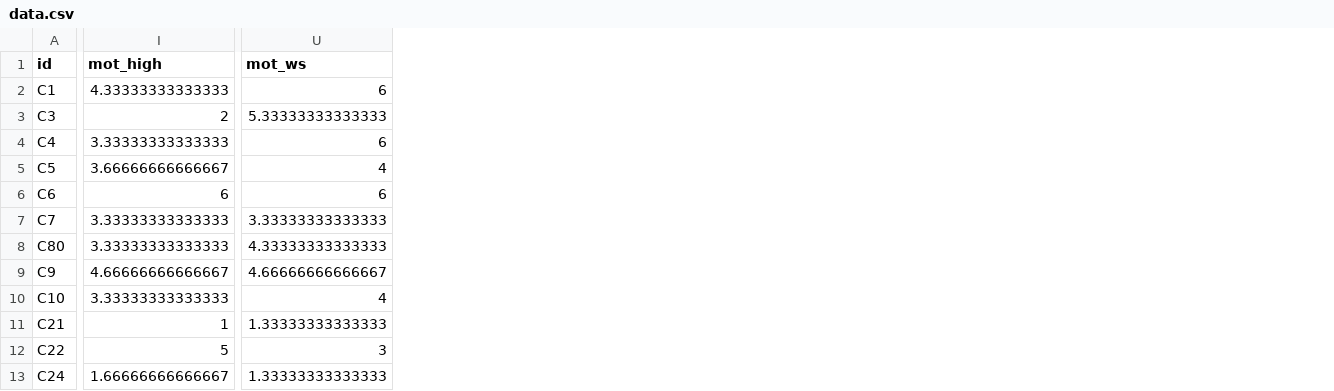
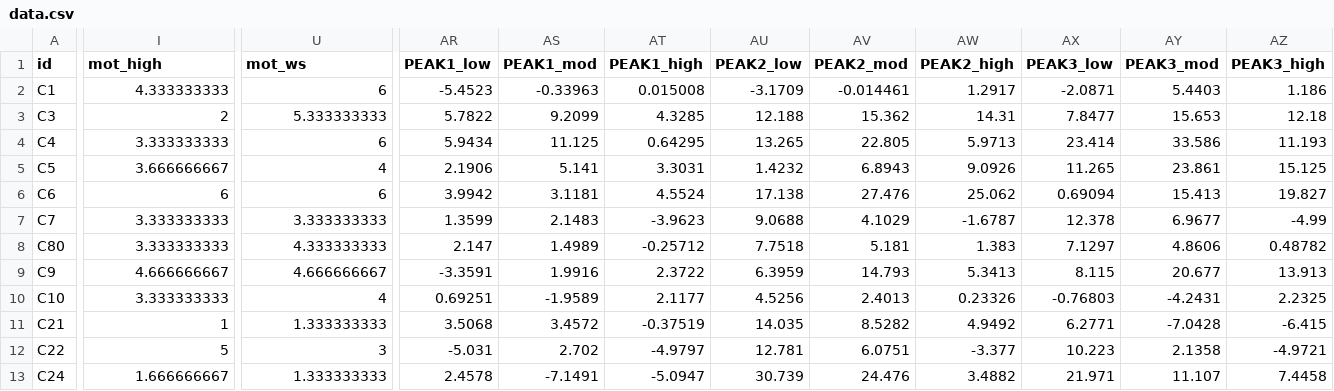
Before and after one commit to stefaniemeliss/DME, a CSV file: behavioural_analysis/data.csv, drawn as a sheet; only a part is shown, gaps mark what is left out; the diff covers the shown part only; the diff names each change by its address in the sheet, - before the commit and + after, or states it on an @@ line.

```diff
--- a/behavioural_analysis/data.csv
+++ b/behavioural_analysis/data.csv
+column AR (PEAK1_low), rows 2-13: -5.4523 | 5.7822 | 5.9434 | 2.1906 | 3.9942 | 1.3599 | 2.147 | -3.3591 | 0.69251 | 3.5068 | -5.031 | 2.4578
+column AS (PEAK1_mod), rows 2-13: -0.33963 | 9.2099 | 11.125 | 5.141 | 3.1181 | 2.1483 | 1.4989 | 1.9916 | -1.9589 | 3.4572 | 2.702 | -7.1491
+column AT (PEAK1_high), rows 2-13: 0.015008 | 4.3285 | 0.64295 | 3.3031 | 4.5524 | -3.9623 | -0.25712 | 2.3722 | 2.1177 | -0.37519 | -4.9797 | -5.0947
+column AU (PEAK2_low), rows 2-13: -3.1709 | 12.188 | 13.265 | 1.4232 | 17.138 | 9.0688 | 7.7518 | 6.3959 | 4.5256 | 14.035 | 12.781 | 30.739
+column AV (PEAK2_mod), rows 2-13: -0.014461 | 15.362 | 22.805 | 6.8943 | 27.476 | 4.1029 | 5.181 | 14.793 | 2.4013 | 8.5282 | 6.0751 | 24.476
+column AW (PEAK2_high), rows 2-13: 1.2917 | 14.31 | 5.9713 | 9.0926 | 25.062 | -1.6787 | 1.383 | 5.3413 | 0.23326 | 4.9492 | -3.377 | 3.4882
+column AX (PEAK3_low), rows 2-13: -2.0871 | 7.8477 | 23.414 | 11.265 | 0.69094 | 12.378 | 7.1297 | 8.115 | -0.76803 | 6.2771 | 10.223 | 21.971
+column AY (PEAK3_mod), rows 2-13: 5.4403 | 15.653 | 33.586 | 23.861 | 15.413 | 6.9677 | 4.8606 | 20.677 | -4.2431 | -7.0428 | 2.1358 | 11.107
+column AZ (PEAK3_high), rows 2-13: 1.186 | 12.18 | 11.193 | 15.125 | 19.827 | -4.99 | 0.48782 | 13.913 | 2.2325 | -6.415 | -4.9721 | 7.4458
-I2 (mot_high): 4.33333333333333
+I2 (mot_high): 4.333333333
-U3 (mot_ws): 5.33333333333333
+U3 (mot_ws): 5.333333333
-I4 (mot_high): 3.33333333333333
+I4 (mot_high): 3.333333333
-I5 (mot_high): 3.66666666666667
+I5 (mot_high): 3.666666667
-I7:I8 (mot_high): 3.33333333333333
+I7:I8 (mot_high): 3.333333333
-U7 (mot_ws): 3.33333333333333
+U7 (mot_ws): 3.333333333
-U8 (mot_ws): 4.33333333333333
+U8 (mot_ws): 4.333333333
-I9 (mot_high): 4.66666666666667
+I9 (mot_high): 4.666666667
-U9 (mot_ws): 4.66666666666667
+U9 (mot_ws): 4.666666667
-I10 (mot_high): 3.33333333333333
+I10 (mot_high): 3.333333333
-U11 (mot_ws): 1.33333333333333
+U11 (mot_ws): 1.333333333
-I13 (mot_high): 1.66666666666667
+I13 (mot_high): 1.666666667
-U13 (mot_ws): 1.33333333333333
+U13 (mot_ws): 1.333333333
```
Also changed, not shown: 9 added columns and 83 edited cells elsewhere in this file, 8 other files.
